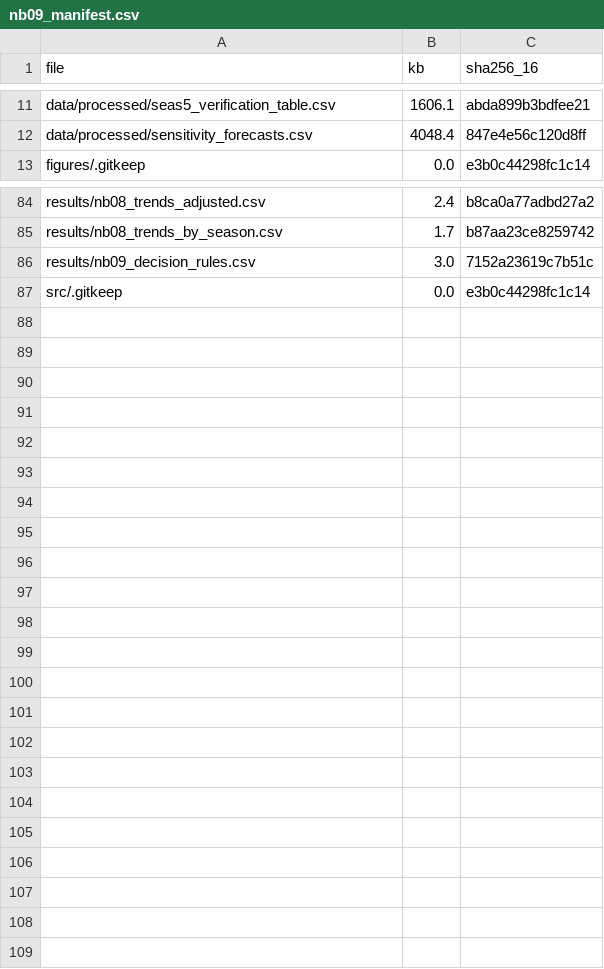
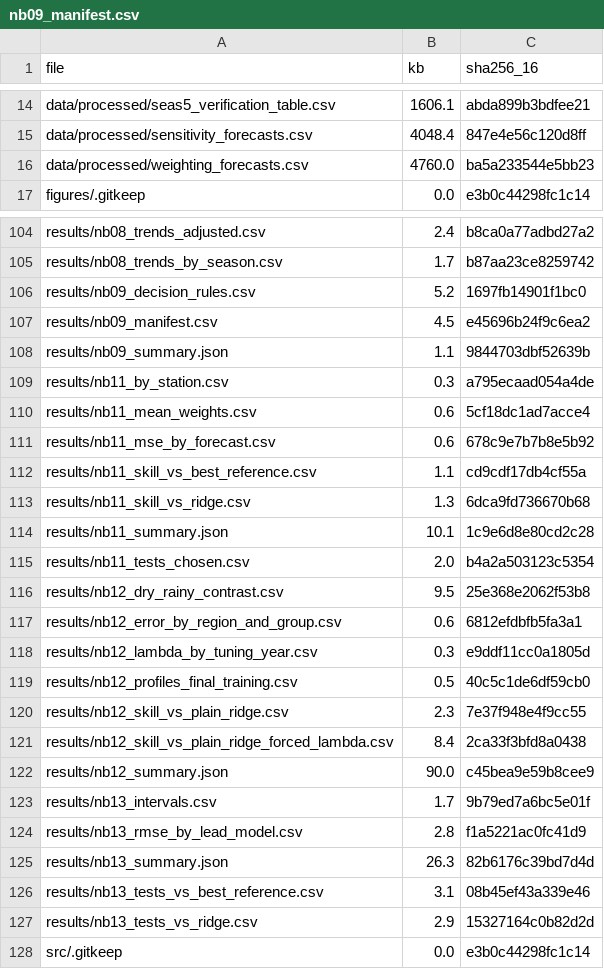
Before and after one commit to NehlTech/SVAO, a CSV file: SEAS5_SARIMA_CP/results/nb09_manifest.csv, drawn as a sheet; only a part is shown, gaps mark what is left out; the diff covers the shown part only.

```diff
--- a/SEAS5_SARIMA_CP/results/nb09_manifest.csv
+++ b/SEAS5_SARIMA_CP/results/nb09_manifest.csv
@@ -12,2 +15,3 @@ data/processed/seas5_verification_table.csv,1606.1,abda899b3bdfee21
 data/processed/sensitivity_forecasts.csv,4048.4,847e4e56c120d8ff
+data/processed/weighting_forecasts.csv,4760.0,ba5a233544e5bb23
 figures/.gitkeep,0.0,e3b0c44298fc1c14
@@ -85,3 +105,24 @@ results/nb08_trends_adjusted.csv,2.4,b8ca0a77adbd27a2
 results/nb08_trends_by_season.csv,1.7,b87aa23ce8259742
-results/nb09_decision_rules.csv,3.0,7152a23619c7b51c
+results/nb09_decision_rules.csv,5.2,1697fb14901f1bc0
+results/nb09_manifest.csv,4.5,e45696b24f9c6ea2
+results/nb09_summary.json,1.1,9844703dbf52639b
+results/nb11_by_station.csv,0.3,a795ecaad054a4de
+results/nb11_mean_weights.csv,0.6,5cf18dc1ad7acce4
+results/nb11_mse_by_forecast.csv,0.6,678c9e7b7b8e5b92
+results/nb11_skill_vs_best_reference.csv,1.1,cd9cdf17db4cf55a
+results/nb11_skill_vs_ridge.csv,1.3,6dca9fd736670b68
+results/nb11_summary.json,10.1,1c9e6d8e80cd2c28
+results/nb11_tests_chosen.csv,2.0,b4a2a503123c5354
+results/nb12_dry_rainy_contrast.csv,9.5,25e368e2062f53b8
+results/nb12_error_by_region_and_group.csv,0.6,6812efdbfb5fa3a1
+results/nb12_lambda_by_tuning_year.csv,0.3,e9ddf11cc0a1805d
+results/nb12_profiles_final_training.csv,0.5,40c5c1de6df59cb0
+results/nb12_skill_vs_plain_ridge.csv,2.3,7e37f948e4f9cc55
+results/nb12_skill_vs_plain_ridge_forced_lambda.csv,8.4,2ca33f3bfd8a0438
+results/nb12_summary.json,90.0,c45bea9e59b8cee9
+results/nb13_intervals.csv,1.7,9b79ed7a6bc5e01f
+results/nb13_rmse_by_lead_model.csv,2.8,f1a5221ac0fc41d9
+results/nb13_summary.json,26.3,82b6176c39bd7d4d
+results/nb13_tests_vs_best_reference.csv,3.1,08b45ef43a339e46
+results/nb13_tests_vs_ridge.csv,2.9,15327164c0b82d2d
 src/.gitkeep,0.0,e3b0c44298fc1c14
```
Also changed, not shown: 19 added rows and 4 edited cells elsewhere in this file, SEAS5_SARIMA_CP/results/nb09_decision_rules.csv, 3 other files.
